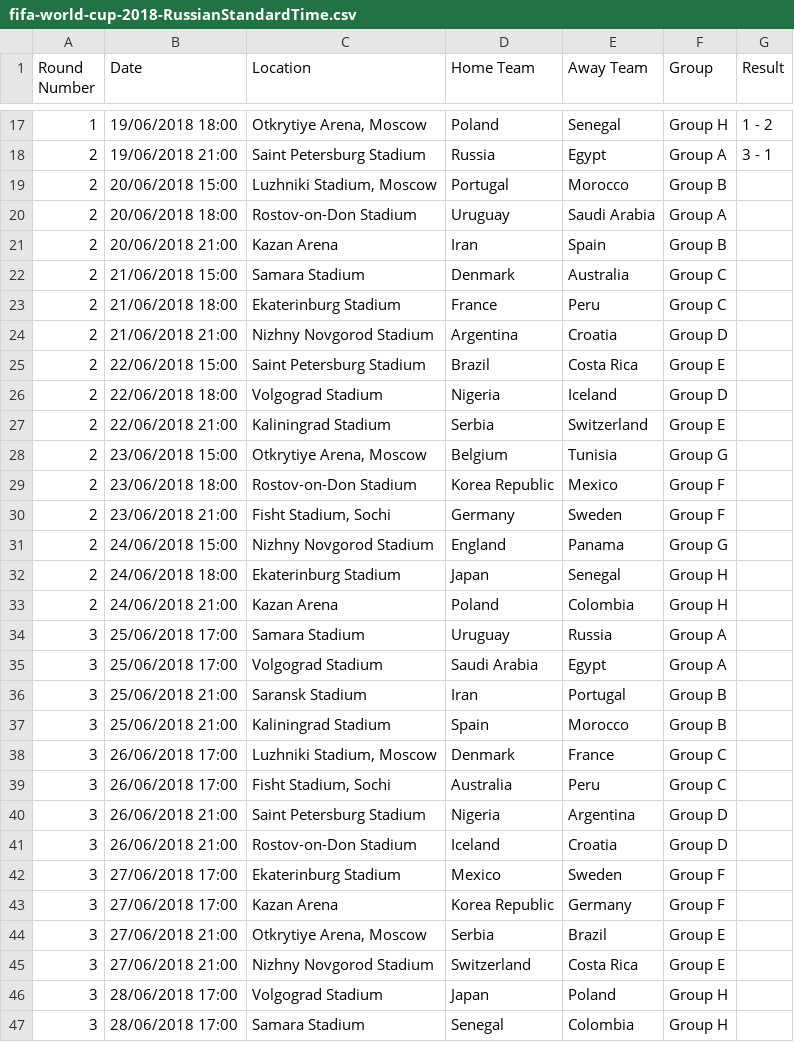
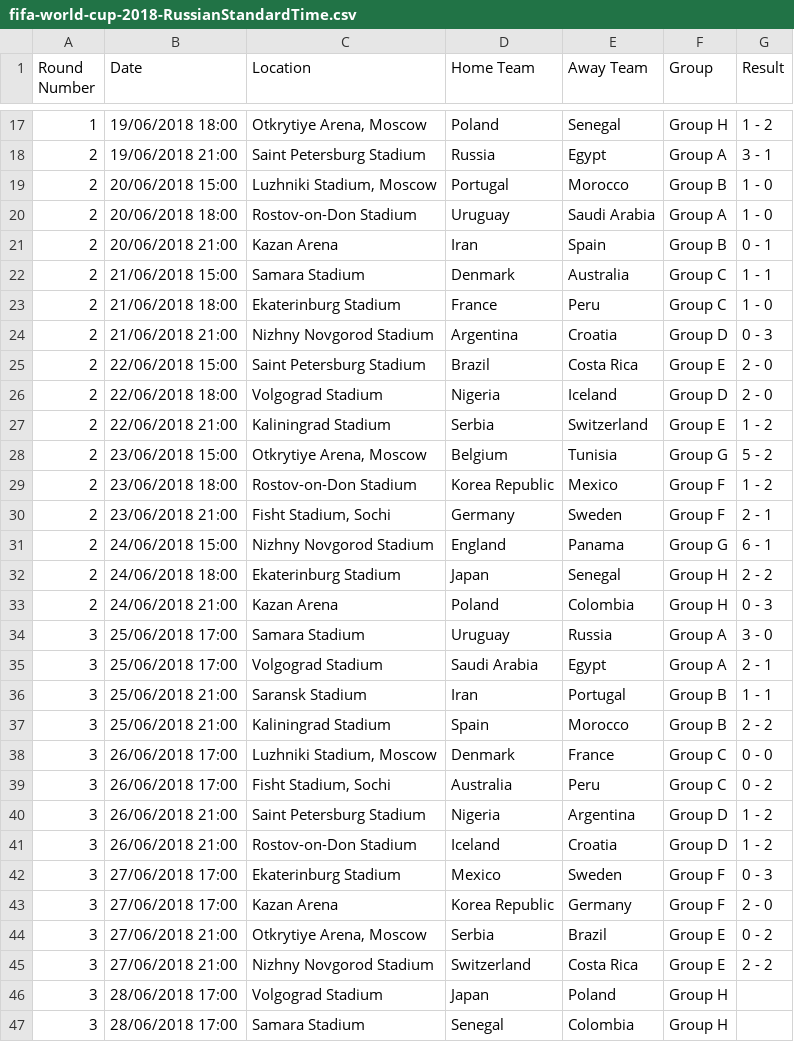
Before and after one commit to BernhardSchlegel/fifa-worldcup-prediction, a CSV file: data/fifa-world-cup-2018-RussianStandardTime.csv, drawn as a sheet; only a part is shown, gaps mark what is left out; the diff covers the shown part only.

```diff
--- a/data/fifa-world-cup-2018-RussianStandardTime.csv
+++ b/data/fifa-world-cup-2018-RussianStandardTime.csv
@@ -18,29 +18,29 @@ Round Number,Date,Location,Home Team,Away Team,Group,Result
 2,19/06/2018 21:00,Saint Petersburg Stadium,Russia,Egypt,Group A,3 - 1
-2,20/06/2018 15:00,"Luzhniki Stadium, Moscow",Portugal,Morocco,Group B,
-2,20/06/2018 18:00,Rostov-on-Don Stadium,Uruguay,Saudi Arabia,Group A,
-2,20/06/2018 21:00,Kazan Arena,Iran,Spain,Group B,
-2,21/06/2018 15:00,Samara Stadium,Denmark,Australia,Group C,
-2,21/06/2018 18:00,Ekaterinburg Stadium,France,Peru,Group C,
-2,21/06/2018 21:00,Nizhny Novgorod Stadium,Argentina,Croatia,Group D,
-2,22/06/2018 15:00,Saint Petersburg Stadium,Brazil,Costa Rica,Group E,
-2,22/06/2018 18:00,Volgograd Stadium,Nigeria,Iceland,Group D,
-2,22/06/2018 21:00,Kaliningrad Stadium,Serbia,Switzerland,Group E,
-2,23/06/2018 15:00,"Otkrytiye Arena, Moscow",Belgium,Tunisia,Group G,
-2,23/06/2018 18:00,Rostov-on-Don Stadium,Korea Republic,Mexico,Group F,
-2,23/06/2018 21:00,"Fisht Stadium, Sochi",Germany,Sweden,Group F,
-2,24/06/2018 15:00,Nizhny Novgorod Stadium,England,Panama,Group G,
-2,24/06/2018 18:00,Ekaterinburg Stadium,Japan,Senegal,Group H,
-2,24/06/2018 21:00,Kazan Arena,Poland,Colombia,Group H,
-3,25/06/2018 17:00,Samara Stadium,Uruguay,Russia,Group A,
-3,25/06/2018 17:00,Volgograd Stadium,Saudi Arabia,Egypt,Group A,
-3,25/06/2018 21:00,Saransk Stadium,Iran,Portugal,Group B,
-3,25/06/2018 21:00,Kaliningrad Stadium,Spain,Morocco,Group B,
-3,26/06/2018 17:00,"Luzhniki Stadium, Moscow",Denmark,France,Group C,
-3,26/06/2018 17:00,"Fisht Stadium, Sochi",Australia,Peru,Group C,
-3,26/06/2018 21:00,Saint Petersburg Stadium,Nigeria,Argentina,Group D,
-3,26/06/2018 21:00,Rostov-on-Don Stadium,Iceland,Croatia,Group D,
-3,27/06/2018 17:00,Ekaterinburg Stadium,Mexico,Sweden,Group F,
-3,27/06/2018 17:00,Kazan Arena,Korea Republic,Germany,Group F,
-3,27/06/2018 21:00,"Otkrytiye Arena, Moscow",Serbia,Brazil,Group E,
-3,27/06/2018 21:00,Nizhny Novgorod Stadium,Switzerland,Costa Rica,Group E,
+2,20/06/2018 15:00,"Luzhniki Stadium, Moscow",Portugal,Morocco,Group B,1 - 0
+2,20/06/2018 18:00,Rostov-on-Don Stadium,Uruguay,Saudi Arabia,Group A,1 - 0
+2,20/06/2018 21:00,Kazan Arena,Iran,Spain,Group B,0 - 1
+2,21/06/2018 15:00,Samara Stadium,Denmark,Australia,Group C,1 - 1
+2,21/06/2018 18:00,Ekaterinburg Stadium,France,Peru,Group C,1 - 0
+2,21/06/2018 21:00,Nizhny Novgorod Stadium,Argentina,Croatia,Group D,0 - 3
+2,22/06/2018 15:00,Saint Petersburg Stadium,Brazil,Costa Rica,Group E,2 - 0
+2,22/06/2018 18:00,Volgograd Stadium,Nigeria,Iceland,Group D,2 - 0
+2,22/06/2018 21:00,Kaliningrad Stadium,Serbia,Switzerland,Group E,1 - 2
+2,23/06/2018 15:00,"Otkrytiye Arena, Moscow",Belgium,Tunisia,Group G,5 - 2
+2,23/06/2018 18:00,Rostov-on-Don Stadium,Korea Republic,Mexico,Group F,1 - 2
+2,23/06/2018 21:00,"Fisht Stadium, Sochi",Germany,Sweden,Group F,2 - 1
+2,24/06/2018 15:00,Nizhny Novgorod Stadium,England,Panama,Group G,6 - 1
+2,24/06/2018 18:00,Ekaterinburg Stadium,Japan,Senegal,Group H,2 - 2
+2,24/06/2018 21:00,Kazan Arena,Poland,Colombia,Group H,0 - 3
+3,25/06/2018 17:00,Samara Stadium,Uruguay,Russia,Group A,3 - 0
+3,25/06/2018 17:00,Volgograd Stadium,Saudi Arabia,Egypt,Group A,2 - 1
+3,25/06/2018 21:00,Saransk Stadium,Iran,Portugal,Group B,1 - 1
+3,25/06/2018 21:00,Kaliningrad Stadium,Spain,Morocco,Group B,2 - 2
+3,26/06/2018 17:00,"Luzhniki Stadium, Moscow",Denmark,France,Group C,0 - 0
+3,26/06/2018 17:00,"Fisht Stadium, Sochi",Australia,Peru,Group C,0 - 2
+3,26/06/2018 21:00,Saint Petersburg Stadium,Nigeria,Argentina,Group D,1 - 2
+3,26/06/2018 21:00,Rostov-on-Don Stadium,Iceland,Croatia,Group D,1 - 2
+3,27/06/2018 17:00,Ekaterinburg Stadium,Mexico,Sweden,Group F,0 - 3
+3,27/06/2018 17:00,Kazan Arena,Korea Republic,Germany,Group F,2 - 0
+3,27/06/2018 21:00,"Otkrytiye Arena, Moscow",Serbia,Brazil,Group E,0 - 2
+3,27/06/2018 21:00,Nizhny Novgorod Stadium,Switzerland,Costa Rica,Group E,2 - 2
 3,28/06/2018 17:00,Volgograd Stadium,Japan,Poland,Group H,
```
Also changed, not shown: 12 edited cells elsewhere in this file, data/merged.csv, 1 other file.
